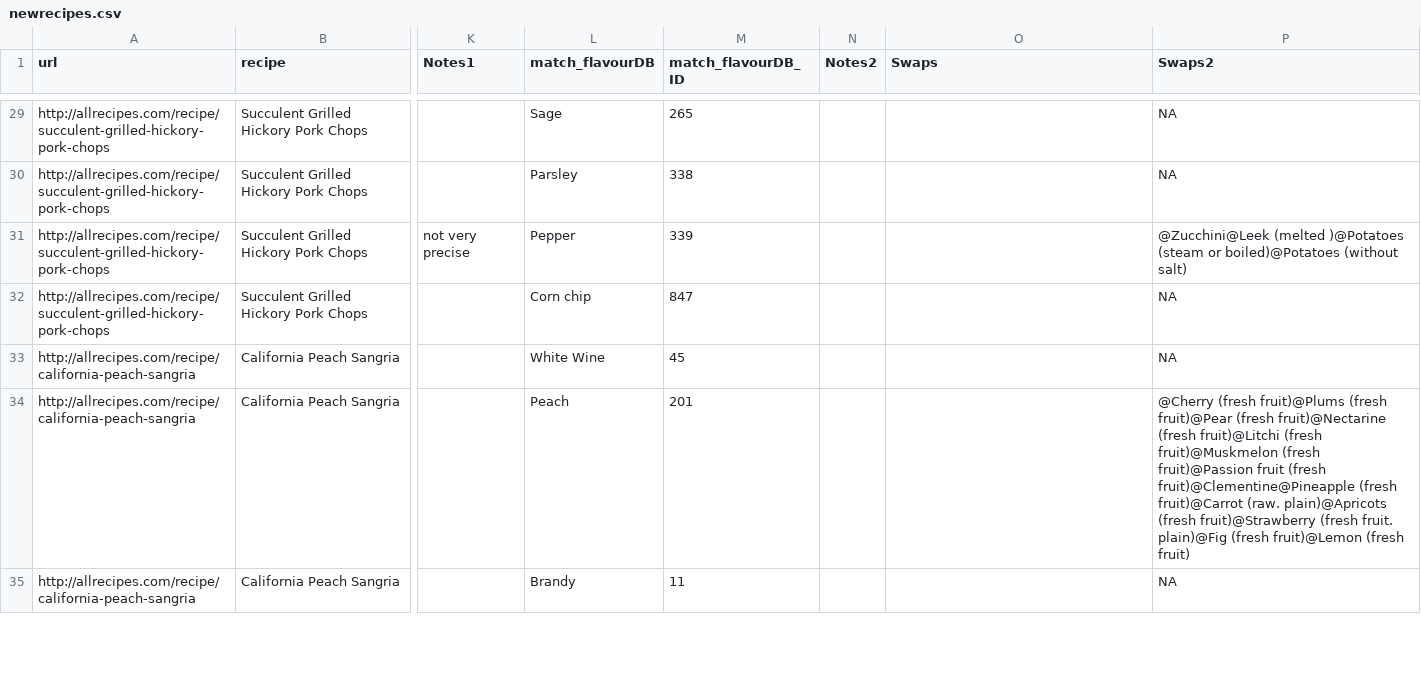
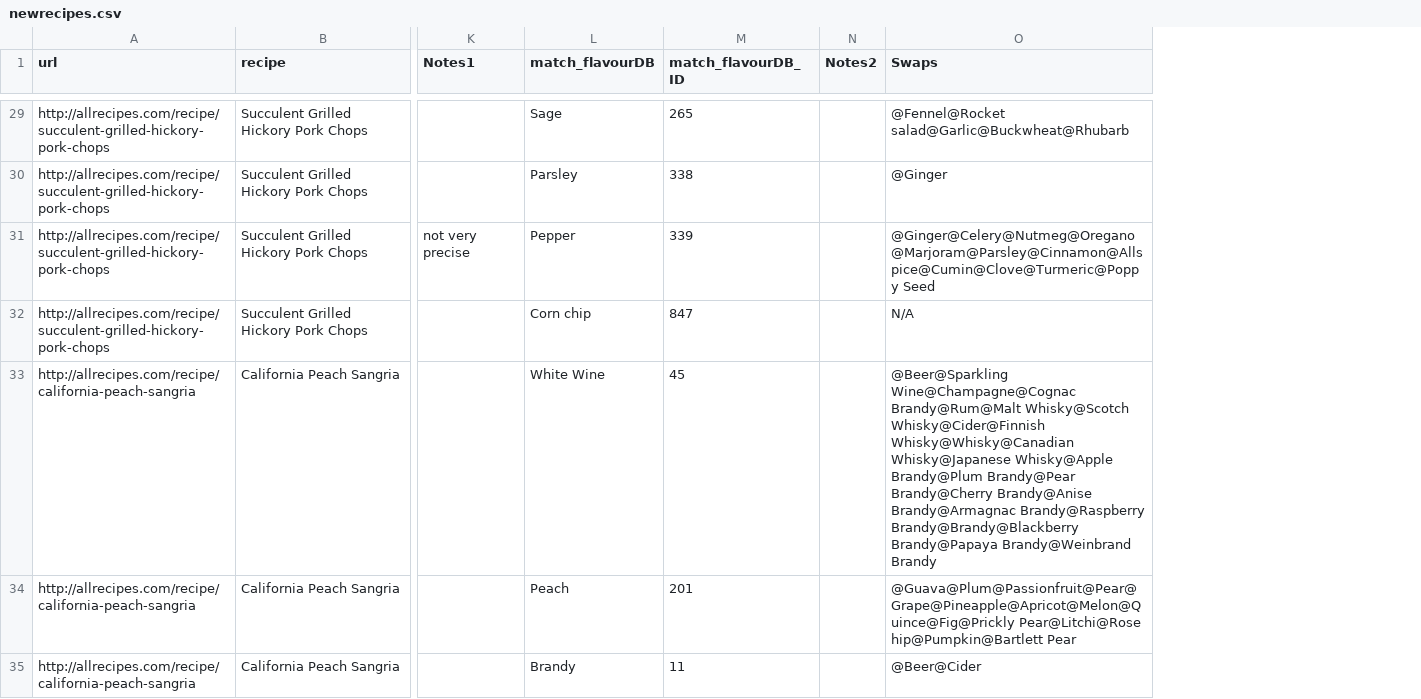
Before and after one commit to amroweh/ingredient-swap, a CSV file: newrecipes.csv, drawn as a sheet; only a part is shown, gaps mark what is left out; the diff covers the shown part only; the diff names each change by its address in the sheet, - before the commit and + after, or states it on an @@ line.

```diff
--- a/newrecipes.csv
+++ b/newrecipes.csv
-column P (Swaps2), rows 29-35: NA | NA | @Zucchini@Leek (melted )@Potatoes (steam or boiled)@Potatoes (without salt) | NA | NA | @Cherry (fresh fruit)@Plums (fresh fruit)@Pear (fresh fruit)@Nectarine (fresh fruit)@Litchi (fresh fruit)@Muskmelon (fresh fruit)@Passion fruit (fresh fruit)@Clementine@Pineapple (fresh fruit)@Carrot (raw. plain)@Apricots (fresh fruit)@Strawberry (fresh fruit. plain)@Fig (fresh fruit)@Lemon (fresh fruit) | NA
-O29 (Swaps): (empty)
+O29 (Swaps): @Fennel@Rocket salad@Garlic@Buckwheat@Rhubarb
-O30 (Swaps): (empty)
+O30 (Swaps): @Ginger
-O31 (Swaps): (empty)
+O31 (Swaps): @Ginger@Celery@Nutmeg@Oregano@Marjoram@Parsley@Cinnamon@Allspice@Cumin@Clove@Turmeric@Poppy Seed
-O32 (Swaps): (empty)
+O32 (Swaps): N/A
-O33 (Swaps): (empty)
+O33 (Swaps): @Beer@Sparkling Wine@Champagne@Cognac Brandy@Rum@Malt Whisky@Scotch Whisky@Cider@Finnish Whisky@Whisky@Canadian Whisky@Japanese Whisky@Apple Brandy@Plum Brandy@Pear Brandy@Cherry Brandy@Anise Brandy@Armagnac Brandy@Raspberry Brandy@Brandy@Blackberry Brandy@Papaya Brandy@Weinbrand Brandy
-O34 (Swaps): (empty)
+O34 (Swaps): @Guava@Plum@Passionfruit@Pear@Grape@Pineapple@Apricot@Melon@Quince@Fig@Prickly Pear@Litchi@Rose hip@Pumpkin@Bartlett Pear
-O35 (Swaps): (empty)
+O35 (Swaps): @Beer@Cider
```
Also changed, not shown: 73 edited cells elsewhere in this file, 6 other files.
